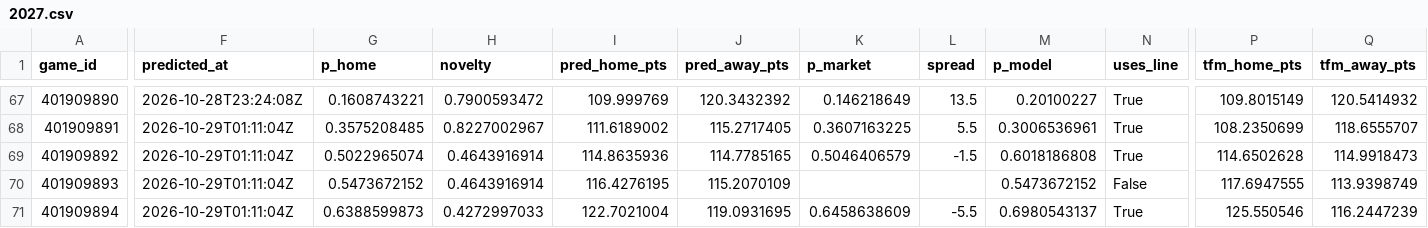
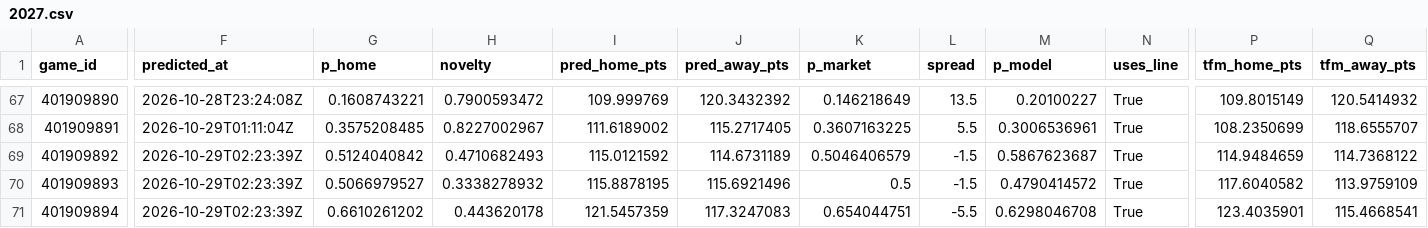
Before and after one commit to martinez-hub/nbaPredicts, a CSV file: data/predictions/2027.csv, drawn as a sheet; only a part is shown, gaps mark what is left out; the diff covers the shown part only; the diff names each change by its address in the sheet, - before the commit and + after, or states it on an @@ line.

```diff
--- a/data/predictions/2027.csv
+++ b/data/predictions/2027.csv
-F69:F71 (predicted_at): 2026-10-29T01:11:04Z
+F69:F71 (predicted_at): 2026-10-29T02:23:39Z
-G69 (p_home): 0.5022965074
+G69 (p_home): 0.5124040842
-H69 (novelty): 0.4643916914
+H69 (novelty): 0.4710682493
-I69 (pred_home_pts): 114.8635936
+I69 (pred_home_pts): 115.0121592
-J69 (pred_away_pts): 114.7785165
+J69 (pred_away_pts): 114.6731189
-M69 (p_model): 0.6018186808
+M69 (p_model): 0.5867623687
-P69 (tfm_home_pts): 114.6502628
+P69 (tfm_home_pts): 114.9484659
-Q69 (tfm_away_pts): 114.9918473
+Q69 (tfm_away_pts): 114.7368122
-G70 (p_home): 0.5473672152
+G70 (p_home): 0.5066979527
-H70 (novelty): 0.4643916914
+H70 (novelty): 0.3338278932
-I70 (pred_home_pts): 116.4276195
+I70 (pred_home_pts): 115.8878195
-J70 (pred_away_pts): 115.2070109
+J70 (pred_away_pts): 115.6921496
-K70 (p_market): (empty)
+K70 (p_market): 0.5
-L70 (spread): (empty)
+L70 (spread): -1.5
-M70 (p_model): 0.5473672152
+M70 (p_model): 0.4790414572
-N70 (uses_line): False
+N70 (uses_line): True
-P70 (tfm_home_pts): 117.6947555
+P70 (tfm_home_pts): 117.6040582
-Q70 (tfm_away_pts): 113.9398749
+Q70 (tfm_away_pts): 113.9759109
-G71 (p_home): 0.6388599873
+G71 (p_home): 0.6610261202
-H71 (novelty): 0.4272997033
+H71 (novelty): 0.443620178
-I71 (pred_home_pts): 122.7021004
+I71 (pred_home_pts): 121.5457359
-J71 (pred_away_pts): 119.0931695
+J71 (pred_away_pts): 117.3247083
-K71 (p_market): 0.6458638609
+K71 (p_market): 0.654044751
-M71 (p_model): 0.6980543137
+M71 (p_model): 0.6298046708
-P71 (tfm_home_pts): 125.550546
+P71 (tfm_home_pts): 123.4035901
-Q71 (tfm_away_pts): 116.2447239
+Q71 (tfm_away_pts): 115.4668541
```
Also changed, not shown: 91 edited cells elsewhere in this file, 8 other files.
